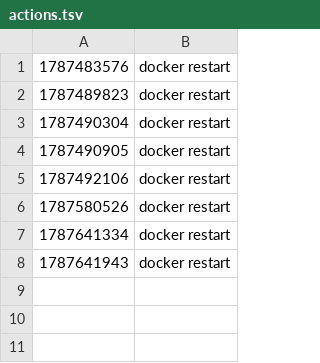
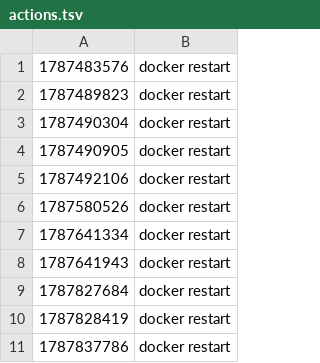
Before and after one commit to TarunFirodiya/jumbo-vps-backup, a TSV file: scripts/jops/twenty-incidents/actions.tsv, drawn as a sheet; the diff names each change by its address in the sheet, - before the commit and + after, or states it on an @@ line.

```diff
--- a/scripts/jops/twenty-incidents/actions.tsv
+++ b/scripts/jops/twenty-incidents/actions.tsv
+row 9: 1787827684 | docker restart
+row 10: 1787828419 | docker restart
+row 11: 1787837786 | docker restart
```
Also changed, not shown: 10 other files.
